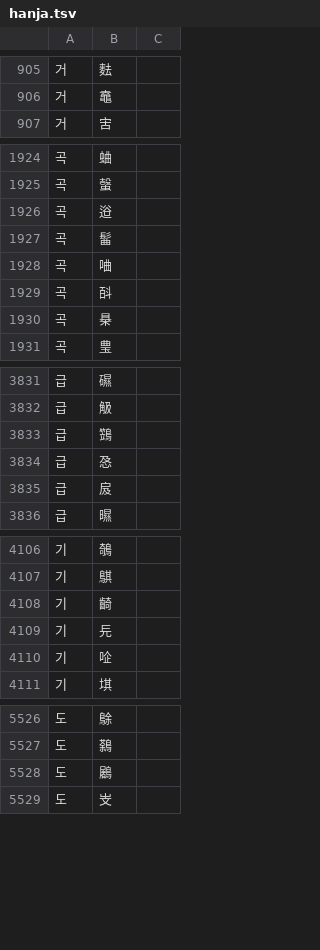
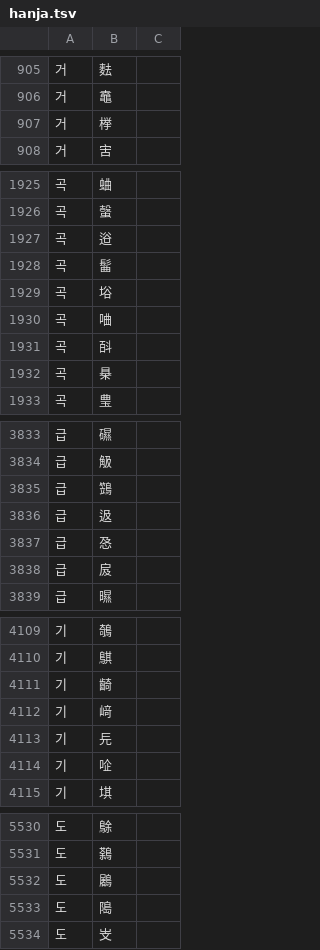
Before and after one commit to CuartPyaw/msime, a TSV file: crates/engine/src/korean/hanja.tsv, drawn as a sheet; only a part is shown, gaps mark what is left out; the diff covers the shown part only.

Commit message:
fix(dict-builder): keep the unified ideographs of the compatibility block in the Hanja table
The block-range filter dropped twelve single-syllable readings whose Hanja are unified ideographs that sit in the CJK Compatibility Ideographs block (U+FA0E, FA0F, FA11, FA13, FA14, FA1F, FA21, FA23, FA24, FA27, FA28, FA29). NFC leaves them alone and no other row lists them, so converting 기 never offered 﨑. The filter now accepts those twelve code points; true compatibility ideographs, which NFC rewrites, stay excluded, and the pinned source lists none of them as a single-syllable value.

Regenerated crates/engine/src/korean/hanja.tsv (28404 -> 28416 rows, same 555 syllables). The contract script and the engine test restate the same rule, and the script now also checks the restated list against the code points of the block that have no decomposition.

```diff
--- a/crates/engine/src/korean/hanja.tsv
+++ b/crates/engine/src/korean/hanja.tsv
@@ -906,2 +906,3 @@
 거	鼁	
+거	﨔	
 거	㝒	
@@ -1927,2 +1928,3 @@
 곡	髷	
+곡	﨏	
 곡	㖆	
@@ -3833,2 +3835,3 @@
 급	鷑	
+급	﨤	
 급	㤂	
@@ -4108,2 +4111,3 @@
 기	齮	
+기	﨑	
 기	㒫	
@@ -5528,2 +5532,3 @@
 도	鷵	
+도	﨩	
 도	㞵	
```
Also changed, not shown: 7 added rows elsewhere in this file, 5 other files.
